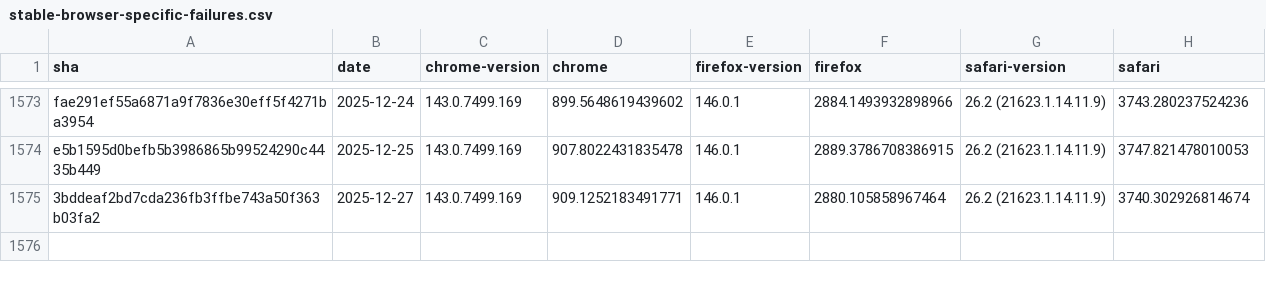
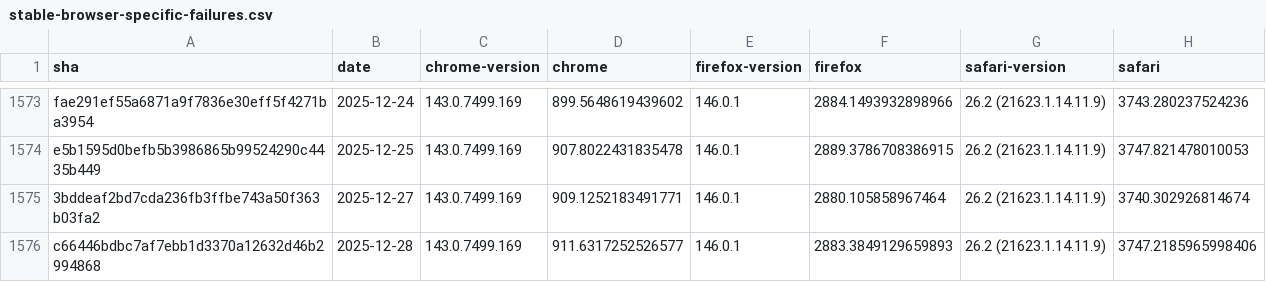
Before and after one commit to cauut121997-create/results-analysis, a CSV file: data/stable-browser-specific-failures.csv, drawn as a sheet; only a part is shown, gaps mark what is left out; the diff names each change by its address in the sheet, - before the commit and + after, or states it on an @@ line.

```diff
--- a/data/stable-browser-specific-failures.csv
+++ b/data/stable-browser-specific-failures.csv
+row 1576: c66446bdbc7af7ebb1d3370a12632d46b2994868 | 2025-12-28 | 143.0.7499.169 | 911.6317252526577 | 146.0.1 | 2883.3849129659893 | 26.2 (21623.1.14.11.9) | 3747.2185965998406
```
Also changed, not shown: data/interop-2025/interop-2025-stable-v2.csv.
